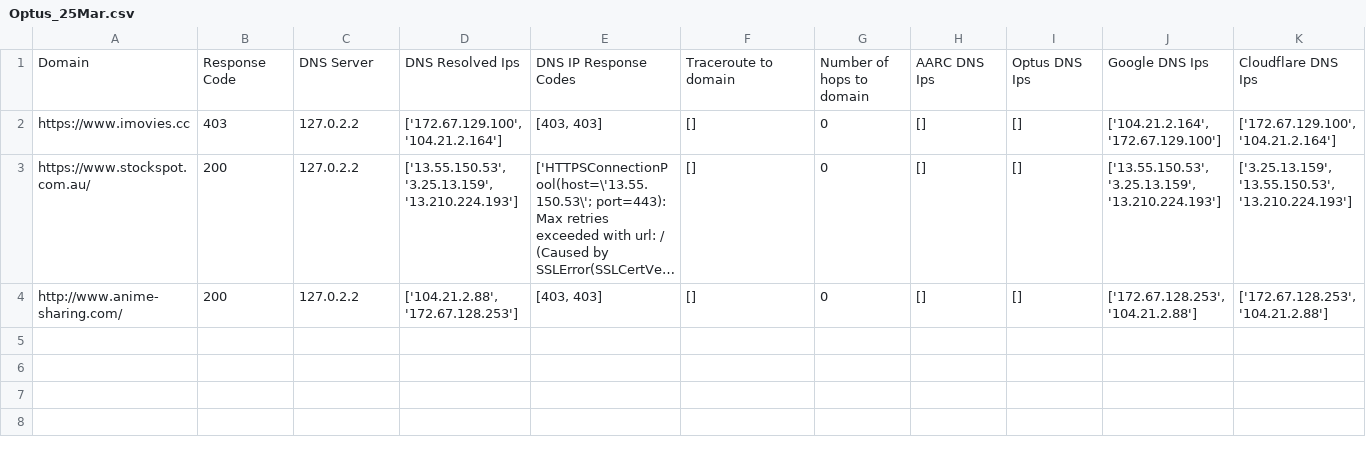
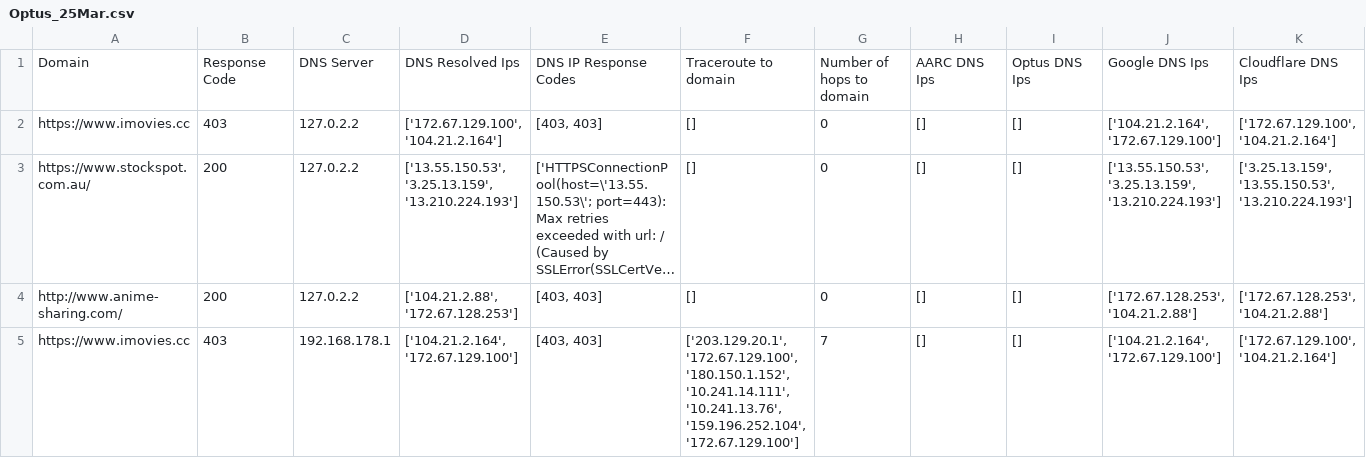
Before and after one commit to MadaHaz/projectcleanpipes, a CSV file: results/Optus_25Mar.csv, drawn as a sheet; only a part is shown; long unchanged cells end in …; rows hold the shown columns only; the diff covers the shown part only; the diff names each change by its address in the sheet, - before the commit and + after, or states it on an @@ line.

Commit message:
- Added multiple result files.

```diff
--- a/results/Optus_25Mar.csv
+++ b/results/Optus_25Mar.csv
+row 5: https://www.imovies.cc | 403 | 192.168.178.1 | ['104.21.2.164', '172.67.129.100'] | [403, 403] | ['203.129.20.1', '172.67.129.100', '180.150.1.152', '10.241.14.111', '10.241.13.76', '159.196.252.104', '172.67.129.100'] | 7 | [] | [] | ['104.21.2.164', '172.67.129.100'] | ['172.67.129.100', '104.21.2.164']
```
Also changed, not shown: 2 added rows elsewhere in this file, results/BS_AussieBroadband_Collated_Results_Interpreted.csv, 4 other files.
